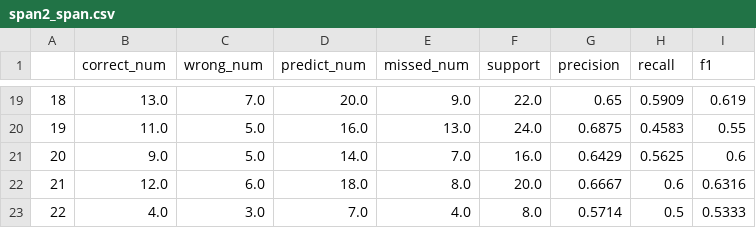
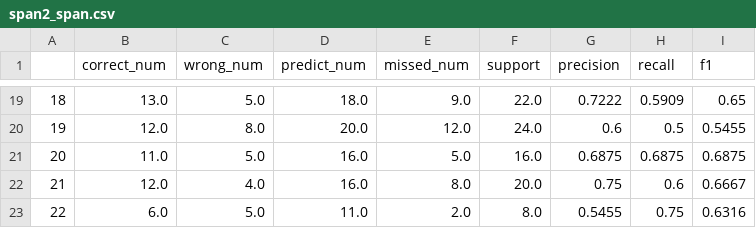
Before and after one commit to CallumTulloch/SpanSRL, a CSV file: Span2/Main/Train/span2_span.csv, drawn as a sheet; only a part is shown, gaps mark what is left out; the diff covers the shown part only.

```diff
--- a/Span2/Main/Train/span2_span.csv
+++ b/Span2/Main/Train/span2_span.csv
@@ -19,5 +19,5 @@
-18,13.0,7.0,20.0,9.0,22.0,0.65,0.5909,0.619
-19,11.0,5.0,16.0,13.0,24.0,0.6875,0.4583,0.55
-20,9.0,5.0,14.0,7.0,16.0,0.6429,0.5625,0.6
-21,12.0,6.0,18.0,8.0,20.0,0.6667,0.6,0.6316
-22,4.0,3.0,7.0,4.0,8.0,0.5714,0.5,0.5333
+18,13.0,5.0,18.0,9.0,22.0,0.7222,0.5909,0.65
+19,12.0,8.0,20.0,12.0,24.0,0.6,0.5,0.5455
+20,11.0,5.0,16.0,5.0,16.0,0.6875,0.6875,0.6875
+21,12.0,4.0,16.0,8.0,20.0,0.75,0.6,0.6667
+22,6.0,5.0,11.0,2.0,8.0,0.5455,0.75,0.6316
```
Also changed, not shown: 171 edited cells elsewhere in this file, 3 other files.
